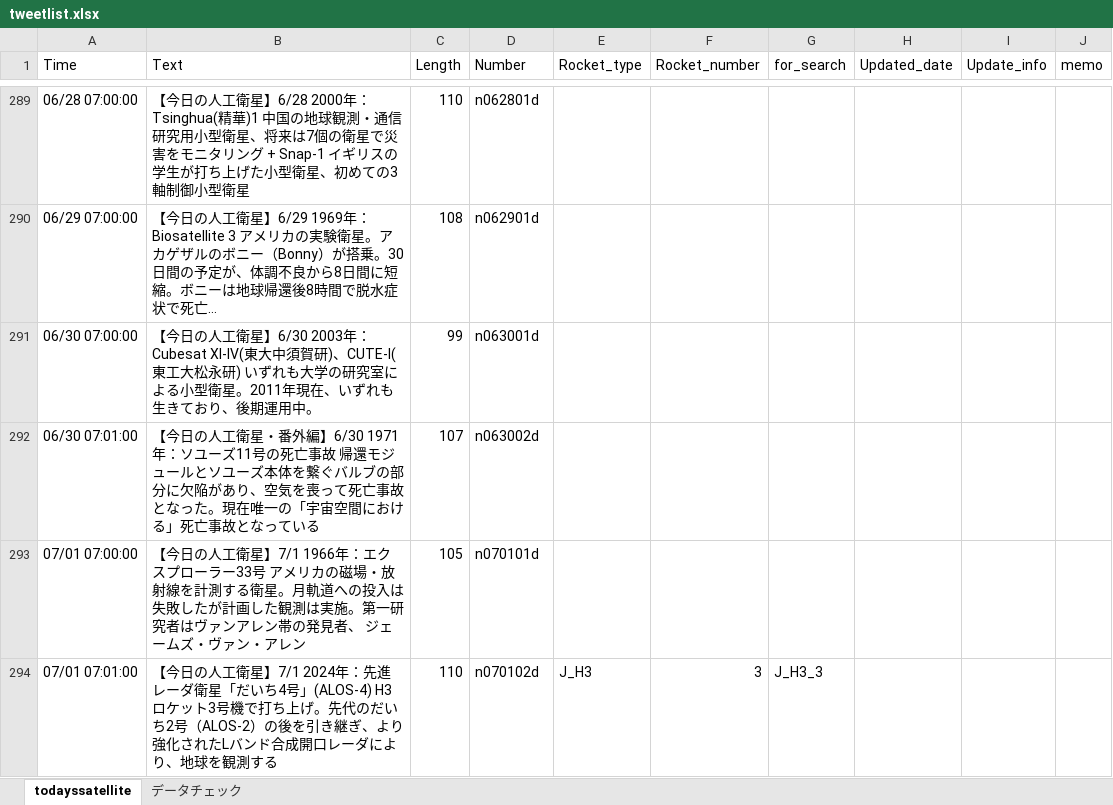
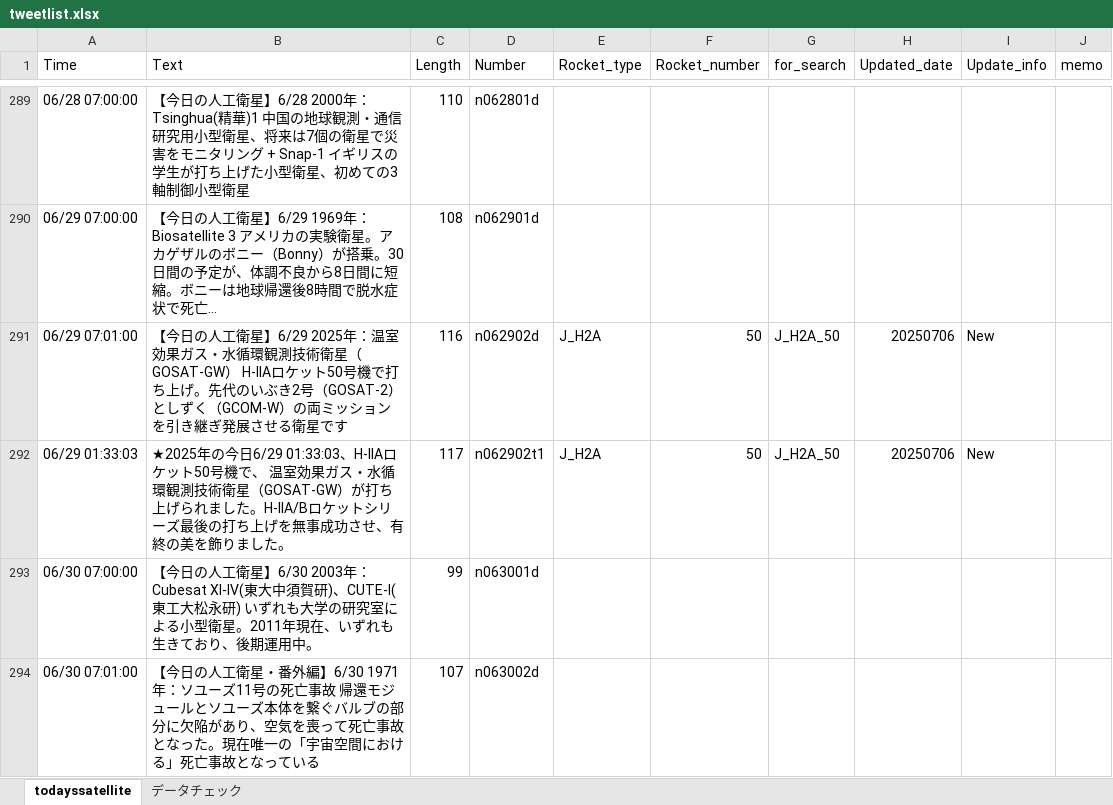
Before and after one commit to garmy-ja/todayssatellite, an Excel workbook: tweetlist.xlsx, sheet todayssatellite, drawn as a sheet; only a part is shown, gaps mark what is left out; the shorter side is filled out with more unchanged rows; values as stored, in another font and other column widths than the file's, no borders; conditional formats not drawn; the diff names each change by its address in the sheet, - before the commit and + after, or states it on an @@ line.

```diff
--- a/tweetlist.xlsx (sheet todayssatellite)
+++ b/tweetlist.xlsx (sheet todayssatellite)
+row 291: 06/29 07:01:00 | 【今日の人工衛星】6/29 2025年：温室効果ガス・水循環観測技術衛星（GOSAT-GW） H-IIAロケット50号機で打ち上げ。先代のいぶき2号（GOSAT-2）としずく（GCOM-W）の両ミッションを引き継ぎ発展させる衛星です | 116 | n062902d | J_H2A | 50 | J_H2A_50 | 20250706 | New
+row 292: 06/29 01:33:03 | ★2025年の今日6/29 01:33:03、H-IIAロケット50号機で、 温室効果ガス・水循環観測技術衛星（GOSAT-GW）が打ち上げられました。H-IIA/Bロケットシリーズ最後の打ち上げを無事成功させ、有終の美を飾りました。 | 117 | n062902t1 | J_H2A | 50 | J_H2A_50 | 20250706 | New
```
Also changed, not shown: sheet データチェック, 1 other file.
